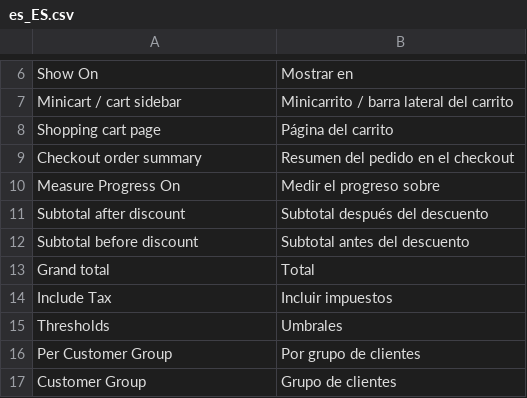
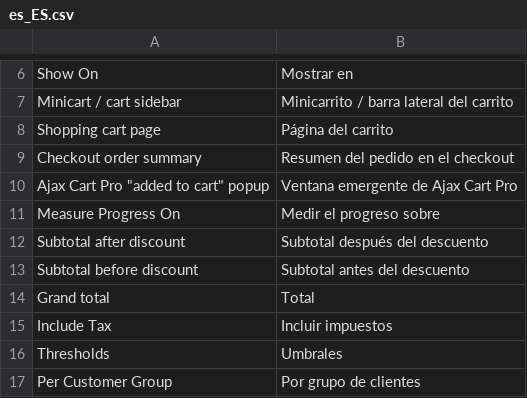
Before and after one commit to 5mehulhelp5/module-free-shipping-bar, a CSV file: i18n/es_ES.csv, drawn as a sheet; only a part is shown, gaps mark what is left out; the shorter side is filled out with more unchanged rows; the diff names each change by its address in the sheet, - before the commit and + after, or states it on an @@ line.

```diff
--- a/i18n/es_ES.csv
+++ b/i18n/es_ES.csv
+row 10: Ajax Cart Pro "added to cart" popup | Ventana emergente de Ajax Cart Pro
```
Also changed, not shown: i18n/en_US.csv, i18n/es_MX.csv, 12 other files.
